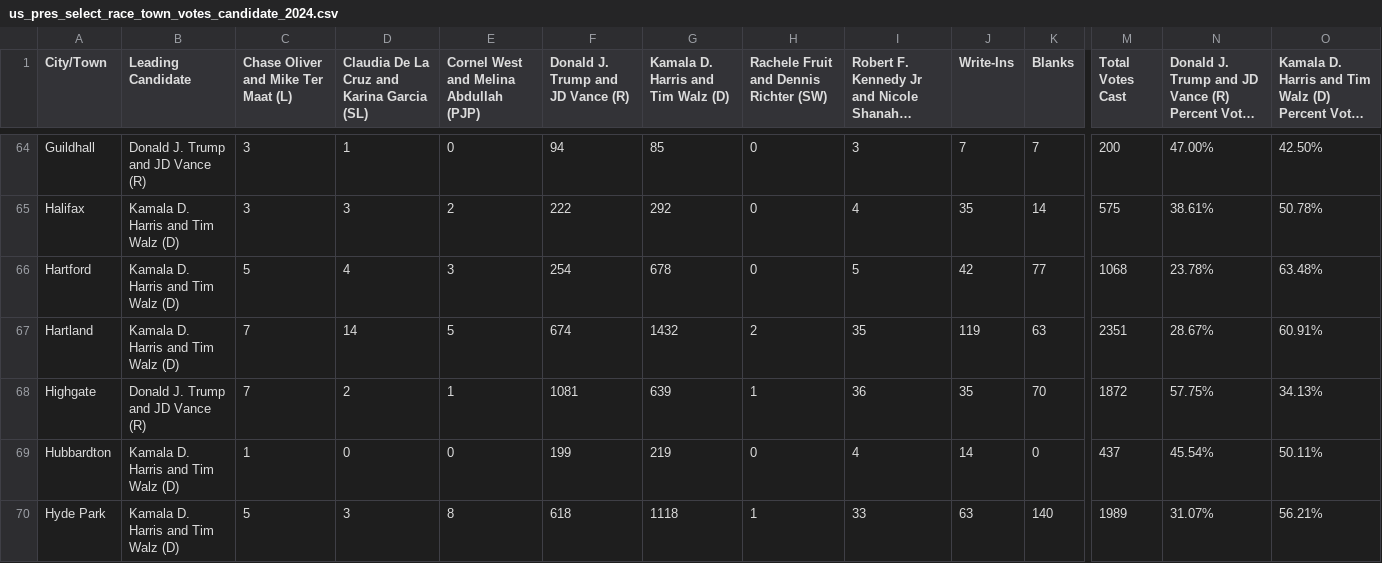
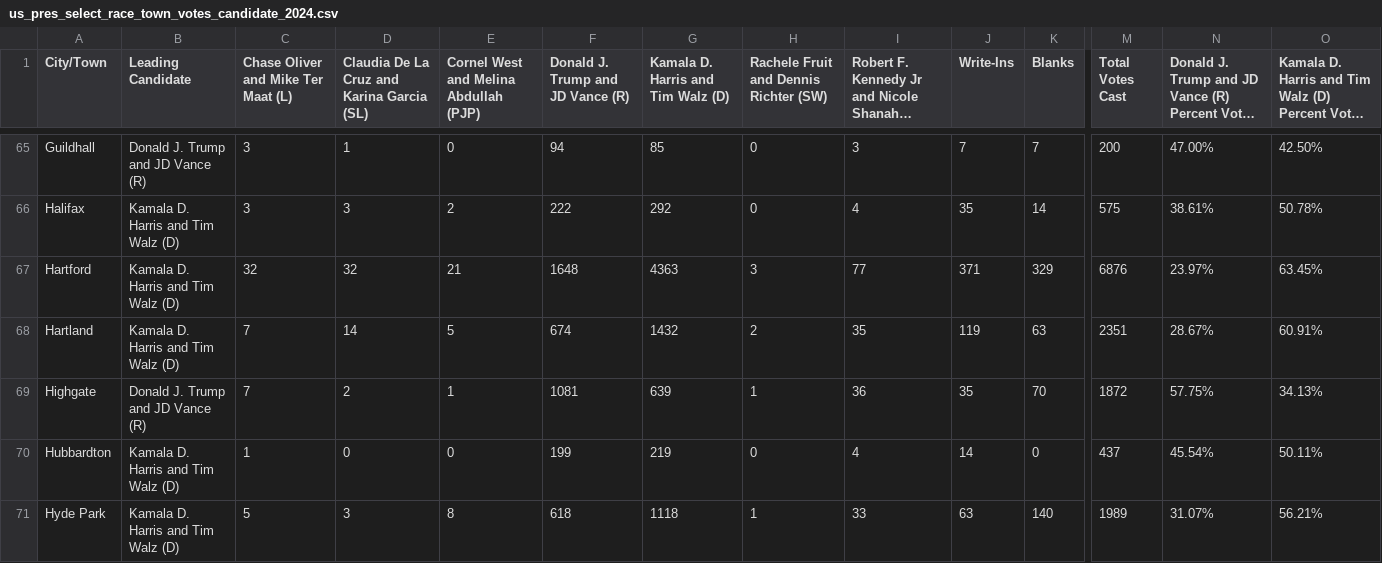
Before and after one commit to jackcary/data, a CSV file: us_pres_select_race_town_votes_candidate_2024.csv, drawn as a sheet; only a part is shown, gaps mark what is left out; long unchanged cells end in …; addresses are those after the commit; the diff covers the shown part only; the diff names each change by its address in the sheet, - before the commit and + after, or states it on an @@ line.

```diff
--- a/us_pres_select_race_town_votes_candidate_2024.csv
+++ b/us_pres_select_race_town_votes_candidate_2024.csv
-C67: 5
+C67: 32
-D67: 4
+D67: 32
-E67: 3
+E67: 21
-F67 (Donald J. Trump and JD Vance (R)): 254
+F67 (Donald J. Trump and JD Vance (R)): 1648
-G67: 678
+G67: 4363
-H67: 0
+H67: 3
-I67: 5
+I67: 77
-J67 (Write-Ins): 42
+J67 (Write-Ins): 371
-K67 (Blanks): 77
+K67 (Blanks): 329
-M67 (Total Votes Cast): 1068
+M67 (Total Votes Cast): 6876
-N67: 23.78%
+N67: 23.97%
-O67: 63.48%
+O67: 63.45%
```
Also changed, not shown: 6 added rows and 23 edited cells elsewhere in this file, attorney_general_select_race_town_votes_candidate_2024.csv, gov_select_race_town_votes_candidate_2024.csv, 7 other files.
